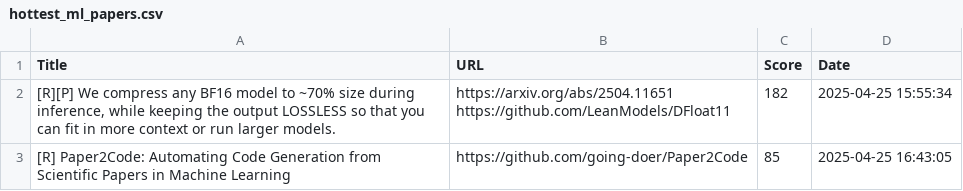
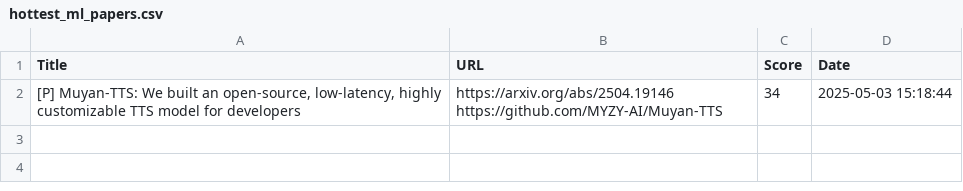
Before and after one commit to alishobeiri/Popular-ML-Projects, a CSV file: hottest_ml_papers.csv, drawn as a sheet.

Commit message:
Update results from latest_papers.py script

```diff
--- a/hottest_ml_papers.csv
+++ b/hottest_ml_papers.csv
@@ -1,4 +1,3 @@
 Title,URL,Score,Date
-"[R][P] We compress any BF16 model to ~70% size during inference, while keeping the output LOSSLESS so that you can fit in more context or run larger models.","https://arxiv.org/abs/2504.11651
-https://github.com/LeanModels/DFloat11",182,2025-04-25 15:55:34
-[R] Paper2Code: Automating Code Generation from Scientific Papers in Machine Learning,https://github.com/going-doer/Paper2Code,85,2025-04-25 16:43:05
+"[P] Muyan-TTS: We built an open-source, low-latency, highly customizable TTS model for developers","https://arxiv.org/abs/2504.19146
+https://github.com/MYZY-AI/Muyan-TTS",34,2025-05-03 15:18:44
```
Also changed, not shown: 1 other file.
